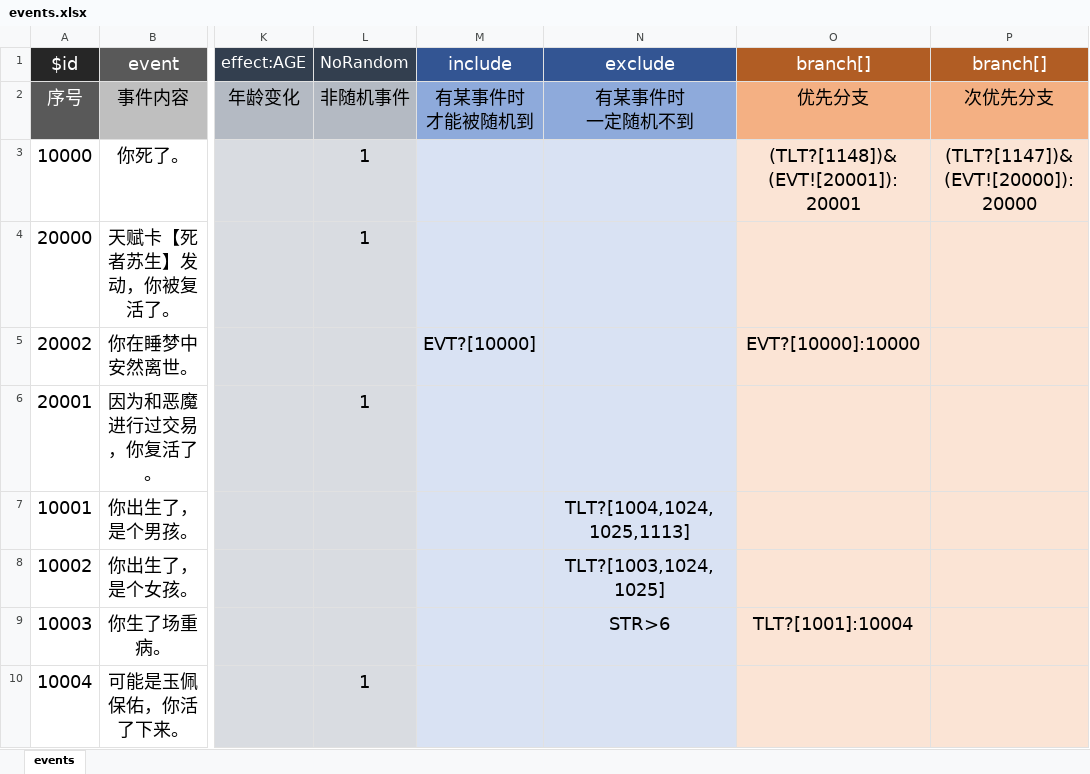
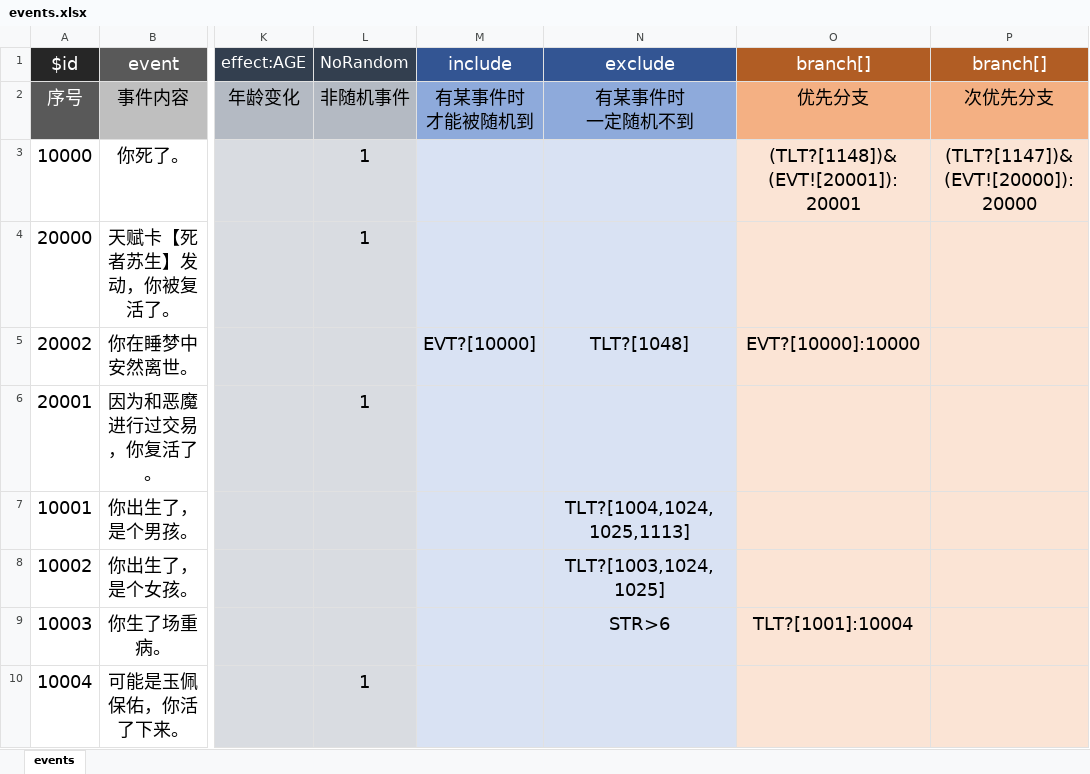
Before and after one commit to 2412322029/lifeRestart, an Excel workbook: data/en-us/events.xlsx, sheet events, drawn as a sheet; only a part is shown, gaps mark what is left out; values as stored, in another font and other column widths than the file's, no borders; the diff names each change by its address in the sheet, - before the commit and + after, or states it on an @@ line.

Commit message:
update events

```diff
--- a/data/en-us/events.xlsx (sheet events)
+++ b/data/en-us/events.xlsx (sheet events)
-N5 (exclude): (empty)
+N5 (exclude): TLT?[1048]
```
Also changed, not shown: data/zh-cn/events.xlsx, 2 other files.
